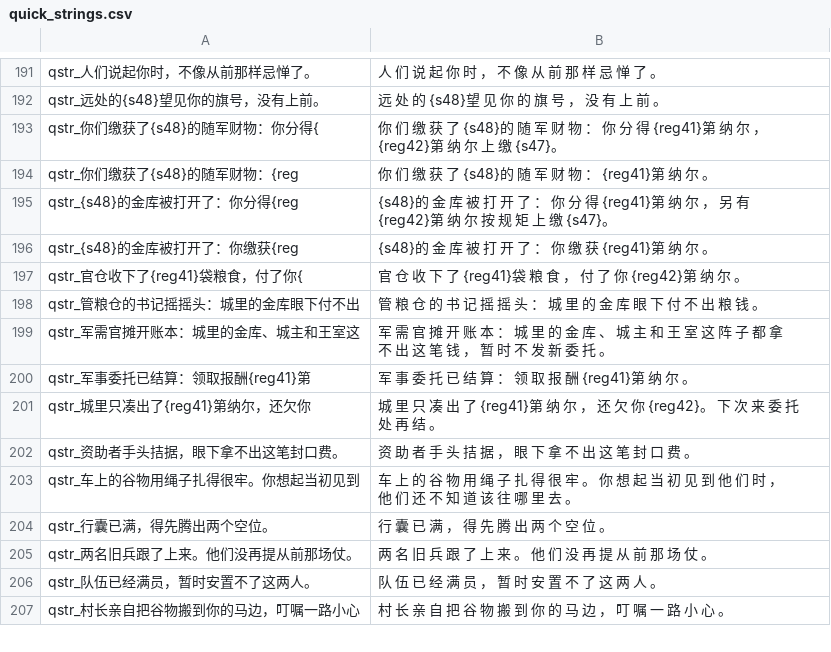
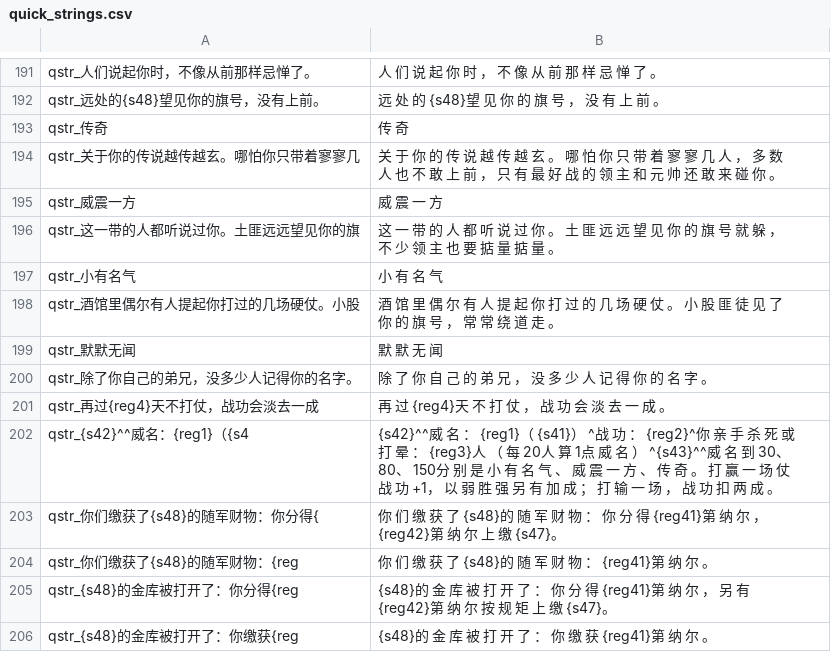
Before and after one commit to Augdgasjkh354-lang/ok, a CSV file: localization/cn_s/quick_strings.csv, drawn as a sheet; only a part is shown, gaps mark what is left out; the shorter side is filled out with more unchanged rows; the diff names each change by its address in the sheet, - before the commit and + after, or states it on an @@ line.

```diff
--- a/localization/cn_s/quick_strings.csv
+++ b/localization/cn_s/quick_strings.csv
+row 193: qstr_传奇 | 传 奇
+row 194: qstr_关于你的传说越传越玄。哪怕你只带着寥寥几 | 关 于 你 的 传 说 越 传 越 玄 。 哪 怕 你 只 带 着 寥 寥 几 人 ， 多 数 人 也 不 敢 上 前 ， 只 有 最 好 战 的 领 主 和 元 帅 还 敢 来 碰 你 。
+row 195: qstr_威震一方 | 威 震 一 方
+row 196: qstr_这一带的人都听说过你。土匪远远望见你的旗 | 这 一 带 的 人 都 听 说 过 你 。 土 匪 远 远 望 见 你 的 旗 号 就 躲 ， 不 少 领 主 也 要 掂 量 掂 量 。
+row 197: qstr_小有名气 | 小 有 名 气
+row 198: qstr_酒馆里偶尔有人提起你打过的几场硬仗。小股 | 酒 馆 里 偶 尔 有 人 提 起 你 打 过 的 几 场 硬 仗 。 小 股 匪 徒 见 了 你 的 旗 号 ， 常 常 绕 道 走 。
+row 199: qstr_默默无闻 | 默 默 无 闻
+row 200: qstr_除了你自己的弟兄，没多少人记得你的名字。 | 除 了 你 自 己 的 弟 兄 ， 没 多 少 人 记 得 你 的 名 字 。
+row 201: qstr_再过{reg4}天不打仗，战功会淡去一成 | 再 过 {reg4}天 不 打 仗 ， 战 功 会 淡 去 一 成 。
+row 202: qstr_{s42}^^威名：{reg1}（{s4 | {s42}^^威 名 ： {reg1}（ {s41}） ^战 功 ： {reg2}^你 亲 手 杀 死 或 打 晕 ： {reg3}人 （ 每 20人 算 1点 威 名 ） ^{s43}^^威 名 到 30、 80、 150分 别 是 小 有 名 气 、 威 震 一 方 、 传 奇 。 打 赢 一 场 仗 战 功 +1， 以 弱 胜 强 另 有 加 成 ； 打 输 一 场 ， 战 功 扣 两 成 。
```
Also changed, not shown: localization/cn_s/game_menus.csv, localization/cns/game_menus.csv, 14 other files.
